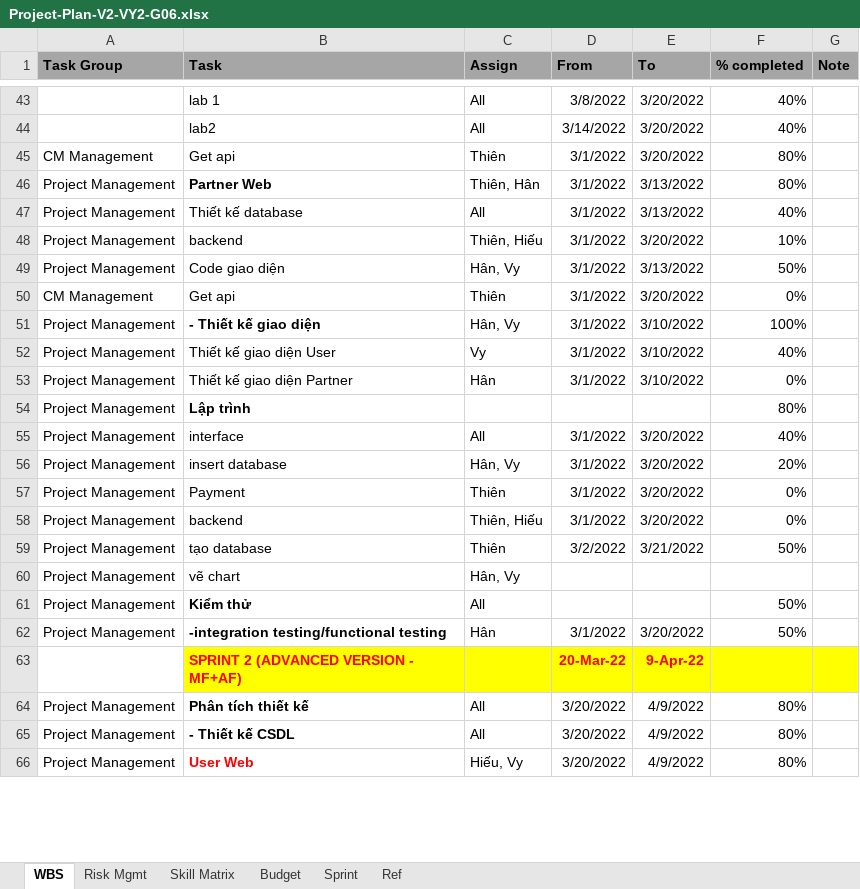
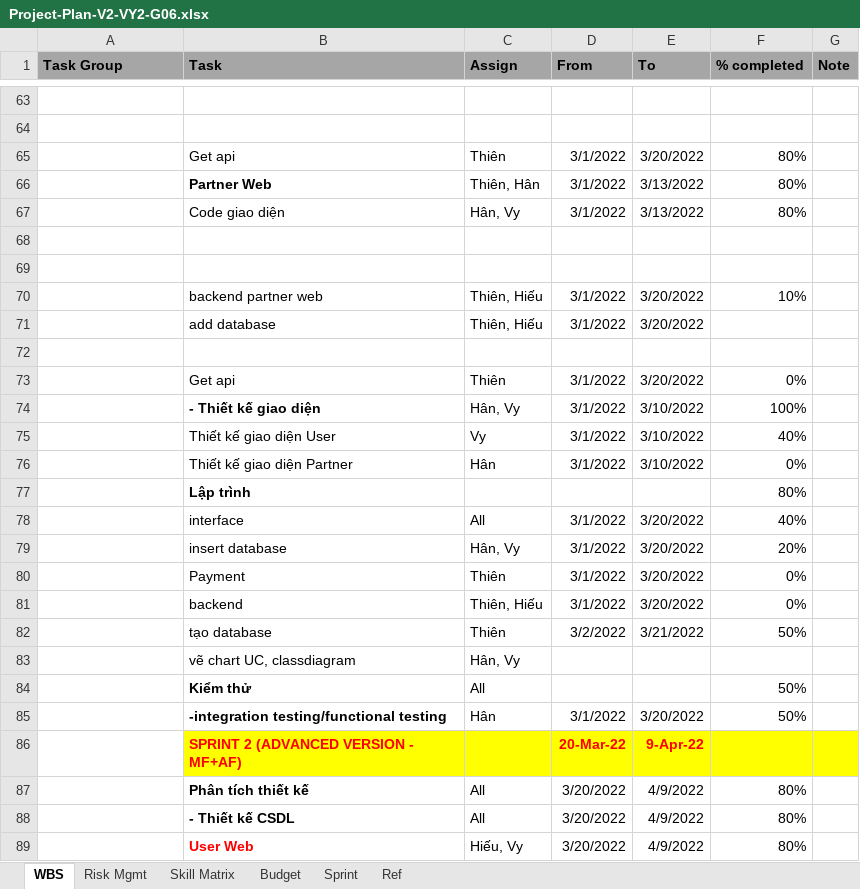
Before and after one commit to qtthien4/VY2-G06-Tour-Traveloka, an Excel workbook: Project-Plan-V2-VY2-G06.xlsx, sheet WBS, drawn as a sheet; only a part is shown, gaps mark what is left out; values as stored, in another font and other column widths than the file's, no borders; removed rows and columns are numbered as before the commit, all else as after; the diff covers the shown part only; the diff names each change by its address in the sheet, - before the commit and + after, or states it on an @@ line.

```diff
--- a/Project-Plan-V2-VY2-G06.xlsx (sheet WBS)
+++ b/Project-Plan-V2-VY2-G06.xlsx (sheet WBS)
-row 63:  | lab 1 | All | 3/8/2022 | 3/20/2022 | 40%
+row 63: (empty)
-row 64:  | lab2 | All | 3/14/2022 | 3/20/2022 | 40%
+row 64: (empty)
-A65 (Task Group): CM Management
+A65 (Task Group): (empty)
-A66 (Task Group): Project Management
+A66 (Task Group): (empty)
+row 67:  | Code giao diện | Hân, Vy | 3/1/2022 | 3/13/2022 | 80%
-row 68: Project Management | Thiết kế database | All | 3/1/2022 | 3/13/2022 | 40%
+row 68: (empty)
+row 69: (empty)
-A70 (Task Group): Project Management
+A70 (Task Group): (empty)
-B70 (Task): backend
+B70 (Task): backend partner web
+row 71:  | add database | Thiên, Hiếu | 3/1/2022 | 3/20/2022
-row 72: Project Management | Code giao diện | Hân, Vy | 3/1/2022 | 3/13/2022 | 50%
+row 72: (empty)
-A73 (Task Group): CM Management
+A73 (Task Group): (empty)
-A74:A82 (Task Group): Project Management
+A74:A82 (Task Group): (empty)
-row 60: Project Management | vẽ chart | Hân, Vy
+row 83:  | vẽ chart UC, classdiagram | Hân, Vy
-A84:A85 (Task Group): Project Management
+A84:A85 (Task Group): (empty)
-A87:A89 (Task Group): Project Management
+A87:A89 (Task Group): (empty)
```
Also changed, not shown: 59 added rows, 32 removed rows, 3 moved rows, 94 edited cells and cell formats elsewhere in this sheet, sheet Sprint.
